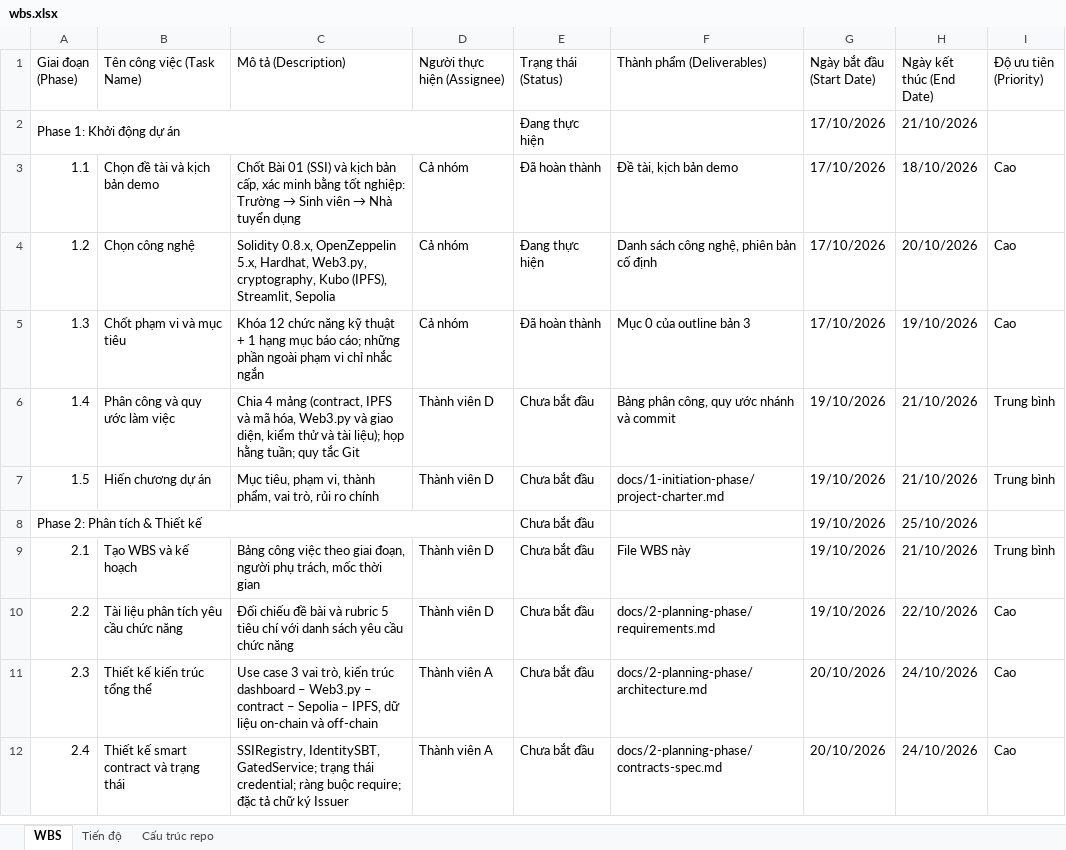
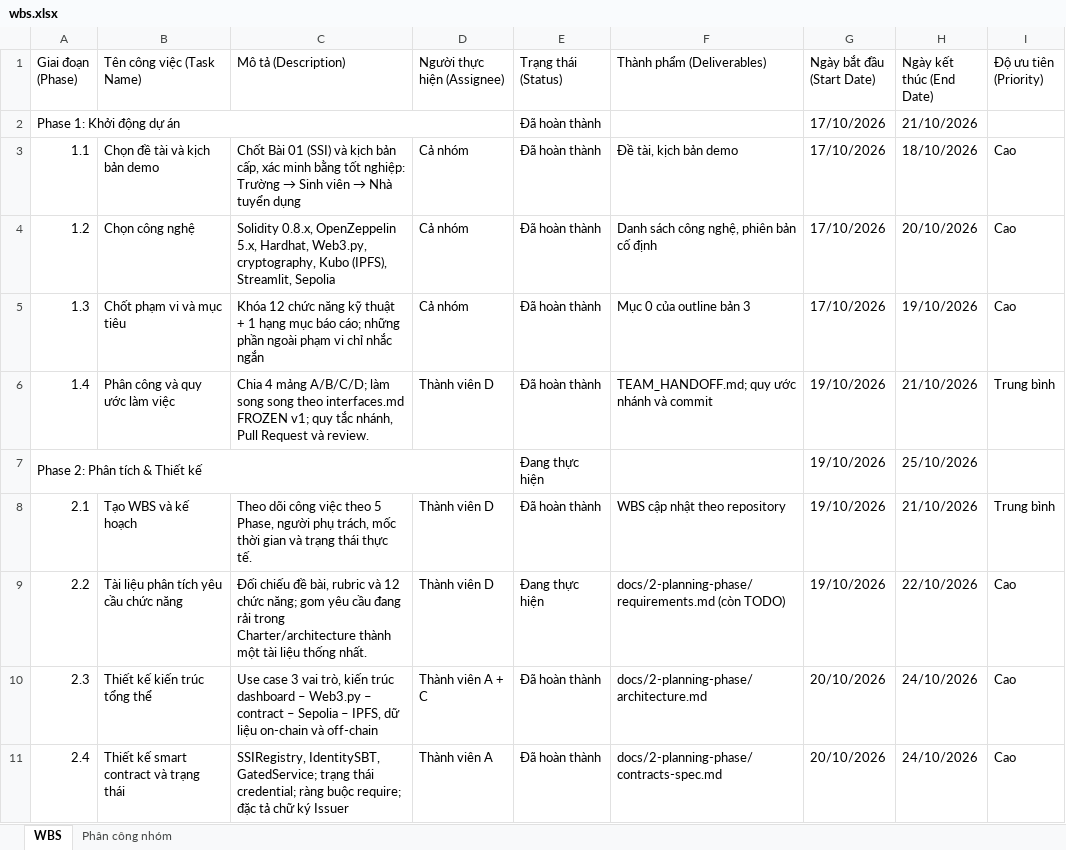
Before and after one commit to baorphuc/IS355.R11.SSI, an Excel workbook: docs/1-initiation-phase/wbs.xlsx, sheet WBS, drawn as a sheet; only a part is shown; values as stored, in another font and other column widths than the file's, no cell formats; charts and pictures and conditional formats not drawn; removed rows and columns are numbered as before the commit, all else as after; the diff covers the shown part only; the diff names each change by its address in the sheet, - before the commit and + after, or states it on an @@ line.

Commit message:
docs: align WBS with team assignments and progress

```diff
--- a/docs/1-initiation-phase/wbs.xlsx (sheet WBS)
+++ b/docs/1-initiation-phase/wbs.xlsx (sheet WBS)
-sheet tab: Tiến độ
+sheet tab: Phân công nhóm
-sheet tab: Cấu trúc repo
-E2 (Trạng thái (Status)): Đang thực hiện
+E2 (Trạng thái (Status)): Đã hoàn thành
-E4 (Trạng thái (Status)): Đang thực hiện
+E4 (Trạng thái (Status)): Đã hoàn thành
-C6 (Mô tả (Description)): …4 mảng (contract, IPFS và mã hóa, Web3.py và giao diện, kiểm thử và tài liệu); họp hằng tuần; quy tắc Git
+C6 (Mô tả (Description)): …4 mảng A/B/C/D; làm song song theo interfaces.md FROZEN v1; quy tắc nhánh, Pull Request và review.
-E6 (Trạng thái (Status)): Chưa bắt đầu
+E6 (Trạng thái (Status)): Đã hoàn thành
-F6 (Thành phẩm (Deliverables)): Bảng phân công, quy ước nhánh và commit
+F6 (Thành phẩm (Deliverables)): TEAM_HANDOFF.md; quy ước nhánh và commit
-row 7: 1.5 | Hiến chương dự án | Mục tiêu, phạm vi, thành phẩm, vai trò, rủi ro chính | Thành viên D | Chưa bắt đầu | docs/1-initiation-phase/project-charter.md | 19/10/2026 | 21/10/2026 | Trung bình
-E7 (Trạng thái (Status)): Chưa bắt đầu
+E7 (Trạng thái (Status)): Đang thực hiện
-C8 (Mô tả (Description)): Bảng công việc theo giai đoạn, người phụ trách, mốc thời gian
+C8 (Mô tả (Description)): Theo dõi công việc theo 5 Phase, người phụ trách, mốc thời gian và trạng thái thực tế.
-E8 (Trạng thái (Status)): Chưa bắt đầu
+E8 (Trạng thái (Status)): Đã hoàn thành
-F8 (Thành phẩm (Deliverables)): File WBS này
+F8 (Thành phẩm (Deliverables)): WBS cập nhật theo repository
-C9 (Mô tả (Description)): …chiếu đề bài và rubric 5 tiêu chí với danh sách yêu cầu chức năng
+C9 (Mô tả (Description)): …chiếu đề bài, rubric và 12 chức năng; gom yêu cầu đang rải trong Charter/architecture thành một tài liệu thống nhất.
-E9 (Trạng thái (Status)): Chưa bắt đầu
+E9 (Trạng thái (Status)): Đang thực hiện
-F9 (Thành phẩm (Deliverables)): docs/2-planning-phase/requirements.md
+F9 (Thành phẩm (Deliverables)): docs/2-planning-phase/requirements.md (còn TODO)
-D10 (Người thực hiện (Assignee)): Thành viên A
+D10 (Người thực hiện (Assignee)): Thành viên A + C
-E10:E11 (Trạng thái (Status)): Chưa bắt đầu
+E10:E11 (Trạng thái (Status)): Đã hoàn thành
```
Also changed, not shown: 64 edited cells elsewhere in this sheet, sheet Phân công nhóm, cell formats, formulas that keep their value, charts or pictures.
